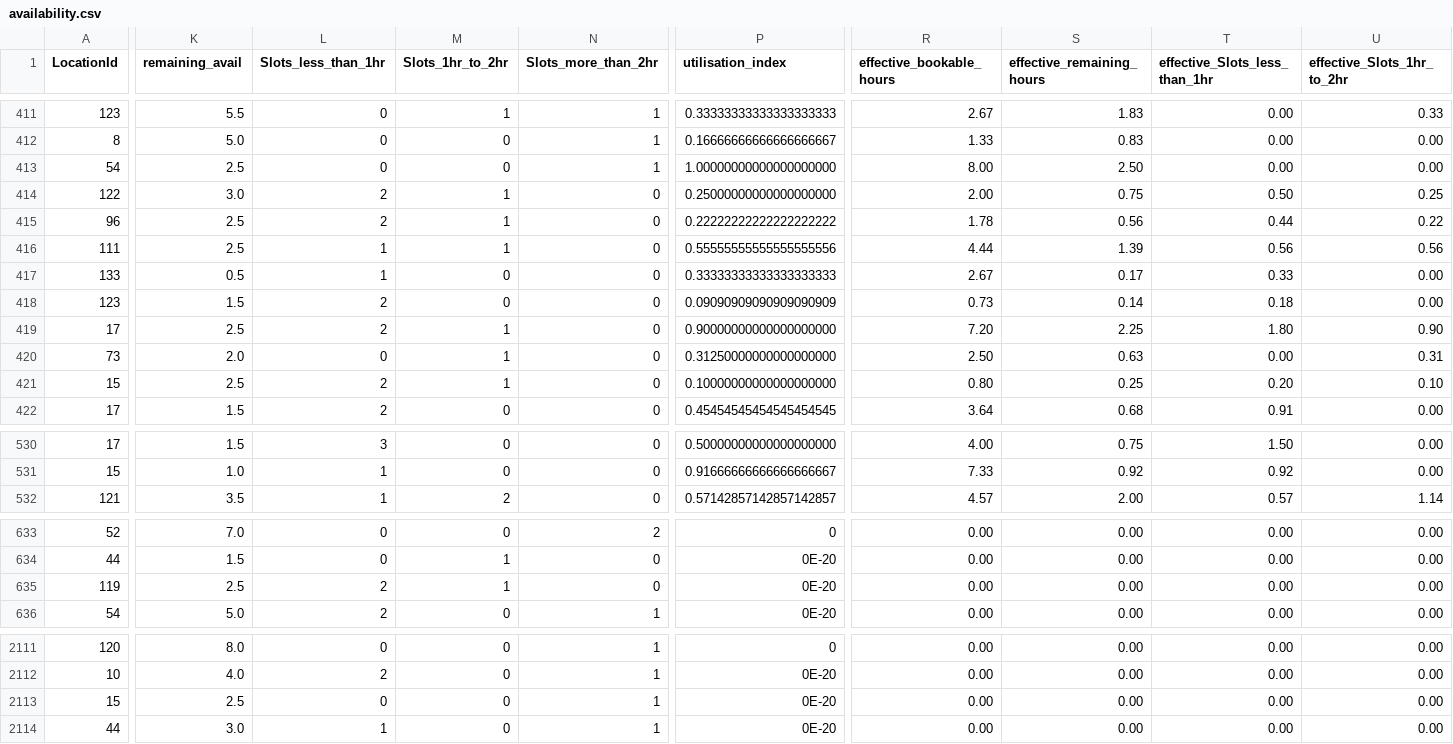
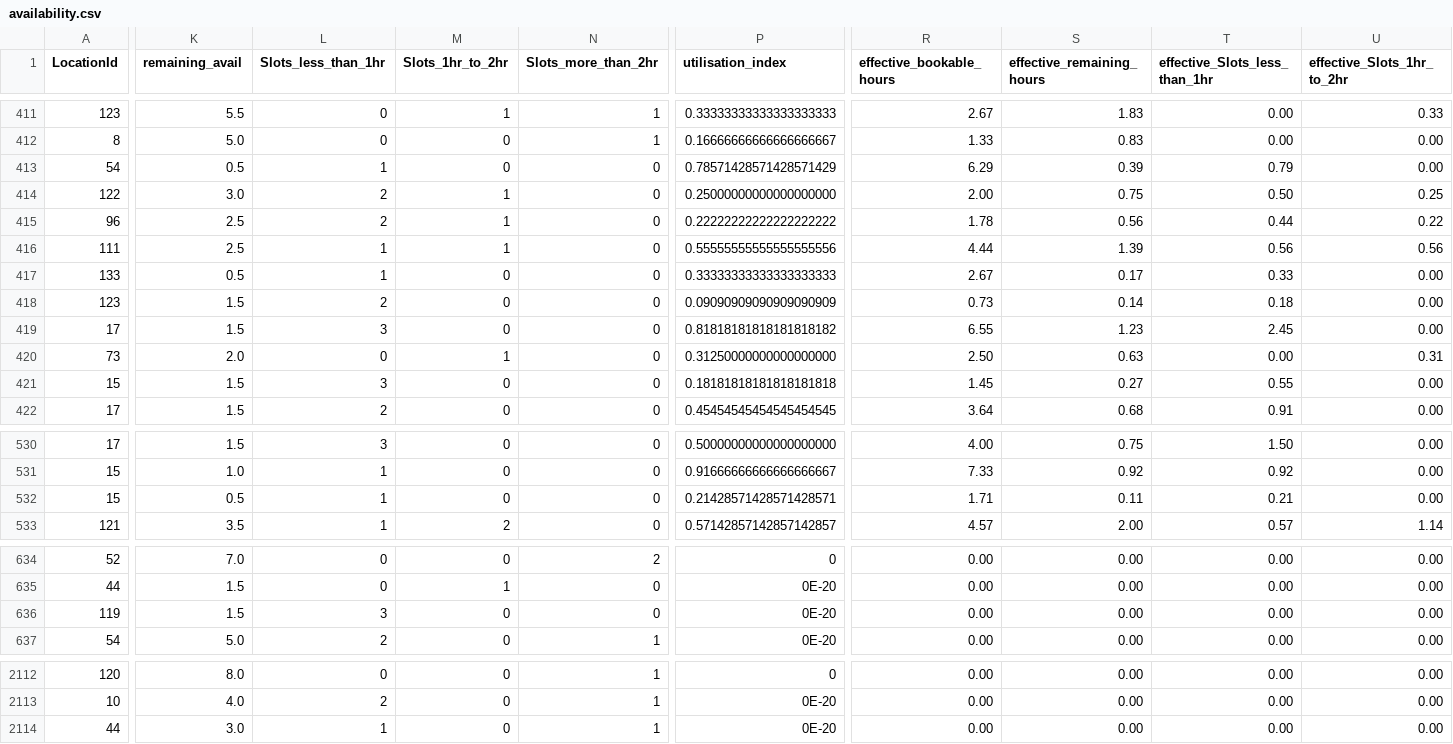
Before and after one commit to AryanGupta-Faireez/availability-dashboard, a CSV file: data/availability.csv, drawn as a sheet; only a part is shown, gaps mark what is left out; removed rows and columns are numbered as before the commit, all else as after; rows hold the shown columns only; the diff covers the shown part only; the diff names each change by its address in the sheet, - before the commit and + after, or states it on an @@ line.

```diff
--- a/data/availability.csv
+++ b/data/availability.csv
-K413 (remaining_avail): 2.5
+K413 (remaining_avail): 0.5
-L413 (Slots_less_than_1hr): 0
+L413 (Slots_less_than_1hr): 1
-N413 (Slots_more_than_2hr): 1
+N413 (Slots_more_than_2hr): 0
-P413 (utilisation_index): 1.00000000000000000000
+P413 (utilisation_index): 0.78571428571428571429
-R413 (effective_bookable_hours): 8.00
+R413 (effective_bookable_hours): 6.29
-S413 (effective_remaining_hours): 2.50
+S413 (effective_remaining_hours): 0.39
-T413 (effective_Slots_less_than_1hr): 0.00
+T413 (effective_Slots_less_than_1hr): 0.79
-K419 (remaining_avail): 2.5
+K419 (remaining_avail): 1.5
-L419 (Slots_less_than_1hr): 2
+L419 (Slots_less_than_1hr): 3
-M419 (Slots_1hr_to_2hr): 1
+M419 (Slots_1hr_to_2hr): 0
-P419 (utilisation_index): 0.90000000000000000000
+P419 (utilisation_index): 0.81818181818181818182
-R419 (effective_bookable_hours): 7.20
+R419 (effective_bookable_hours): 6.55
-S419 (effective_remaining_hours): 2.25
+S419 (effective_remaining_hours): 1.23
-T419 (effective_Slots_less_than_1hr): 1.80
+T419 (effective_Slots_less_than_1hr): 2.45
-U419 (effective_Slots_1hr_to_2hr): 0.90
+U419 (effective_Slots_1hr_to_2hr): 0.00
-K421 (remaining_avail): 2.5
+K421 (remaining_avail): 1.5
-L421 (Slots_less_than_1hr): 2
+L421 (Slots_less_than_1hr): 3
-M421 (Slots_1hr_to_2hr): 1
+M421 (Slots_1hr_to_2hr): 0
-P421 (utilisation_index): 0.10000000000000000000
+P421 (utilisation_index): 0.18181818181818181818
-R421 (effective_bookable_hours): 0.80
+R421 (effective_bookable_hours): 1.45
-S421 (effective_remaining_hours): 0.25
+S421 (effective_remaining_hours): 0.27
-T421 (effective_Slots_less_than_1hr): 0.20
+T421 (effective_Slots_less_than_1hr): 0.55
-U421 (effective_Slots_1hr_to_2hr): 0.10
+U421 (effective_Slots_1hr_to_2hr): 0.00
+row 532: 15 | 0.5 | 1 | 0 | 0 | 0.21428571428571428571 | 1.71 | 0.11 | 0.21 | 0.00
-K636 (remaining_avail): 2.5
+K636 (remaining_avail): 1.5
-L636 (Slots_less_than_1hr): 2
+L636 (Slots_less_than_1hr): 3
-M636 (Slots_1hr_to_2hr): 1
+M636 (Slots_1hr_to_2hr): 0
-row 2113: 15 | 2.5 | 0 | 0 | 1 | 0E-20 | 0.00 | 0.00 | 0.00 | 0.00
```
Also changed, not shown: 46 edited cells elsewhere in this file, 1 other file.
